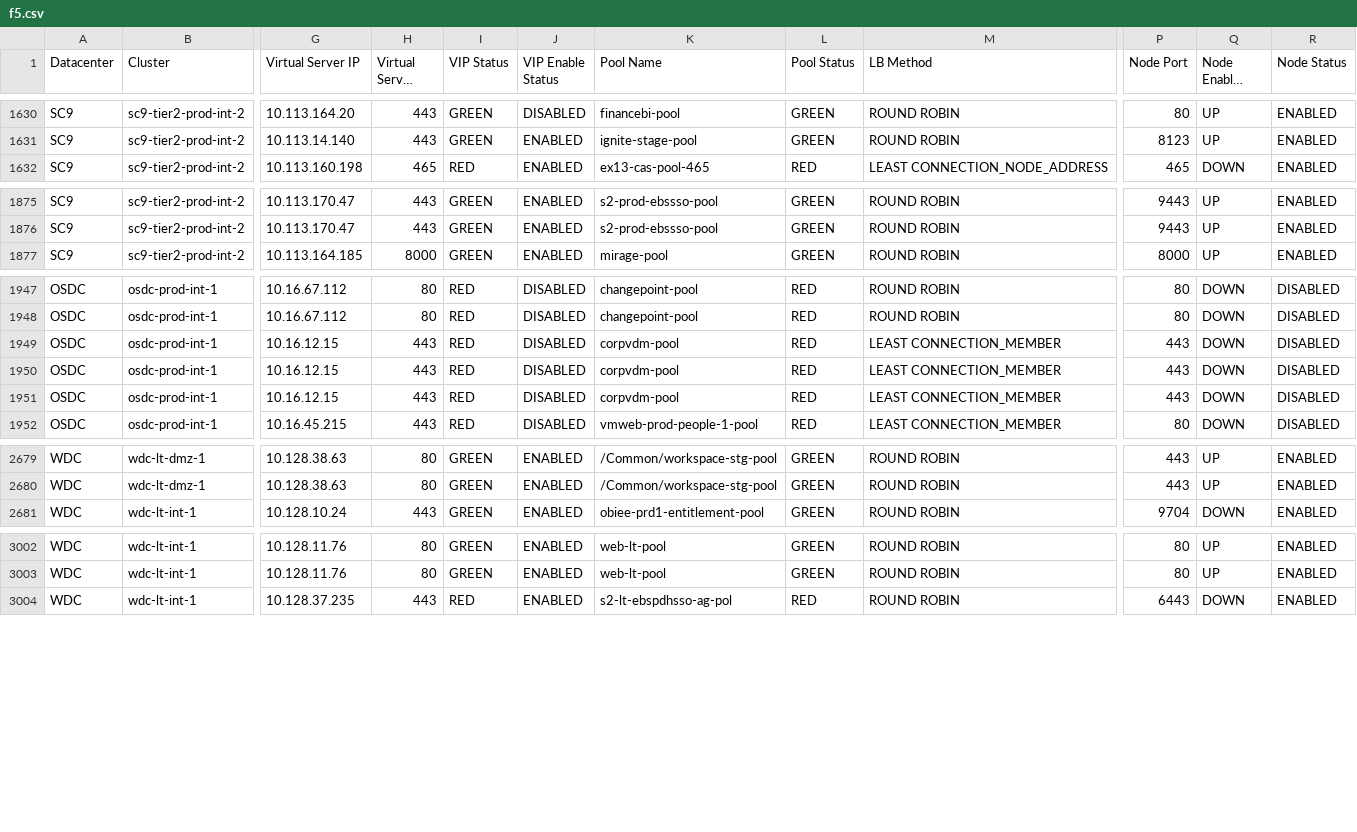
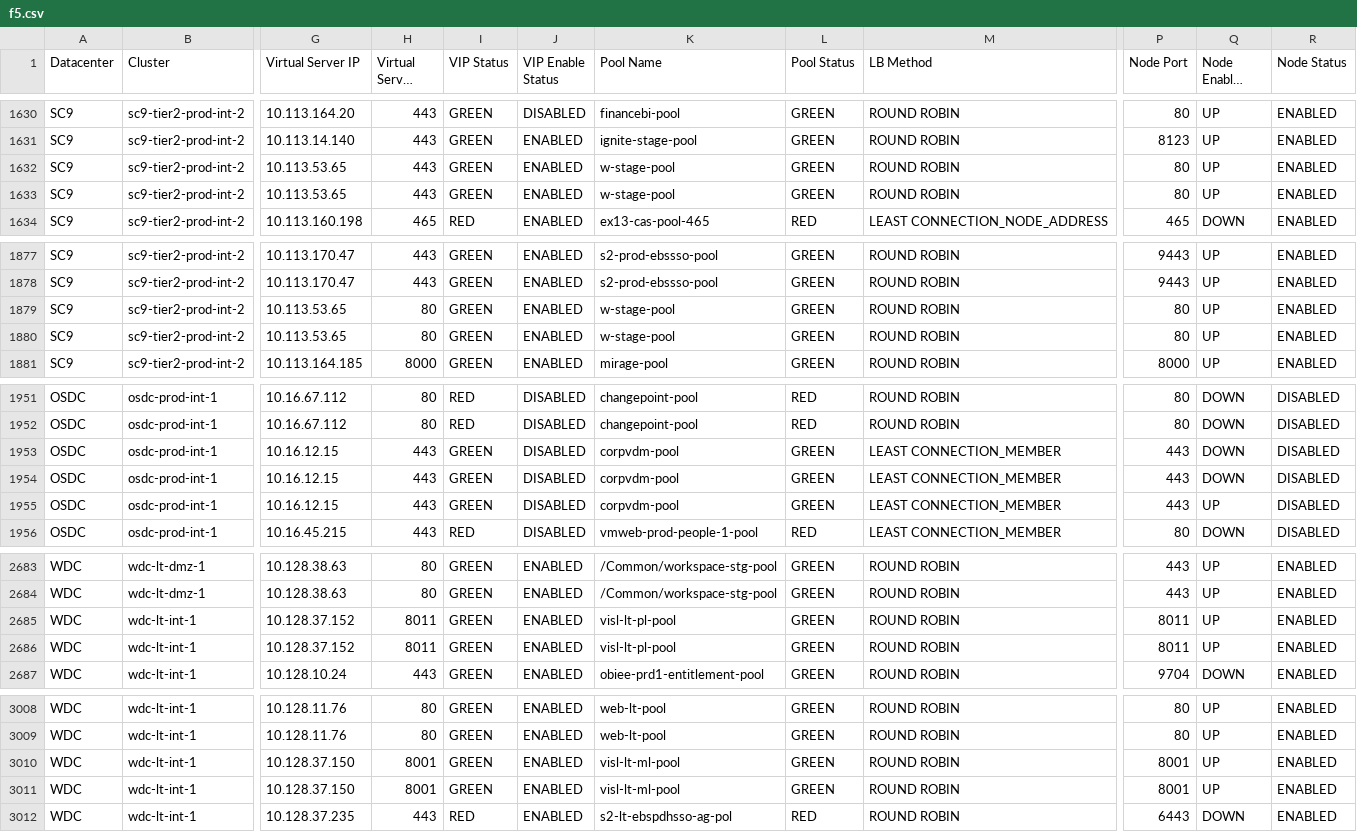
Before and after one commit to vijayajyothi/planning, a CSV file: csv_data/f5/f5.csv, drawn as a sheet; only a part is shown, gaps mark what is left out; long unchanged cells end in …; addresses are those after the commit; rows hold the shown columns only; the diff covers the shown part only; the diff names each change by its address in the sheet, - before the commit and + after, or states it on an @@ line.

Commit message:
changes to pool capacity

```diff
--- a/csv_data/f5/f5.csv
+++ b/csv_data/f5/f5.csv
+row 1632: SC9 | sc9-tier2-prod-int-2 | 10.113.53.65 | 443 | GREEN | ENABLED | w-stage-pool | GREEN | ROUND ROBIN | 80 | UP | ENABLED
+row 1633: SC9 | sc9-tier2-prod-int-2 | 10.113.53.65 | 443 | GREEN | ENABLED | w-stage-pool | GREEN | ROUND ROBIN | 80 | UP | ENABLED
+row 1879: SC9 | sc9-tier2-prod-int-2 | 10.113.53.65 | 80 | GREEN | ENABLED | w-stage-pool | GREEN | ROUND ROBIN | 80 | UP | ENABLED
+row 1880: SC9 | sc9-tier2-prod-int-2 | 10.113.53.65 | 80 | GREEN | ENABLED | w-stage-pool | GREEN | ROUND ROBIN | 80 | UP | ENABLED
-I1953:I1955 (VIP Status): RED
+I1953:I1955 (VIP Status): GREEN
-L1953:L1955 (Pool Status): RED
+L1953:L1955 (Pool Status): GREEN
-Q1955 (Node Enabled State): DOWN
+Q1955 (Node Enabled State): UP
+row 2685: WDC | wdc-lt-int-1 | 10.128.37.152 | 8011 | GREEN | ENABLED | visl-lt-pl-pool | GREEN | ROUND ROBIN | 8011 | UP | ENABLED
+row 2686: WDC | wdc-lt-int-1 | 10.128.37.152 | 8011 | GREEN | ENABLED | visl-lt-pl-pool | GREEN | ROUND ROBIN | 8011 | UP | ENABLED
+row 3010: WDC | wdc-lt-int-1 | 10.128.37.150 | 8001 | GREEN | ENABLED | visl-lt-ml-pool | GREEN | ROUND ROBIN | 8001 | UP | ENABLED
+row 3011: WDC | wdc-lt-int-1 | 10.128.37.150 | 8001 | GREEN | ENABLED | visl-lt-ml-pool | GREEN | ROUND ROBIN | 8001 | UP | ENABLED
```
Also changed, not shown: 30 edited cells elsewhere in this file, 6 other files.
